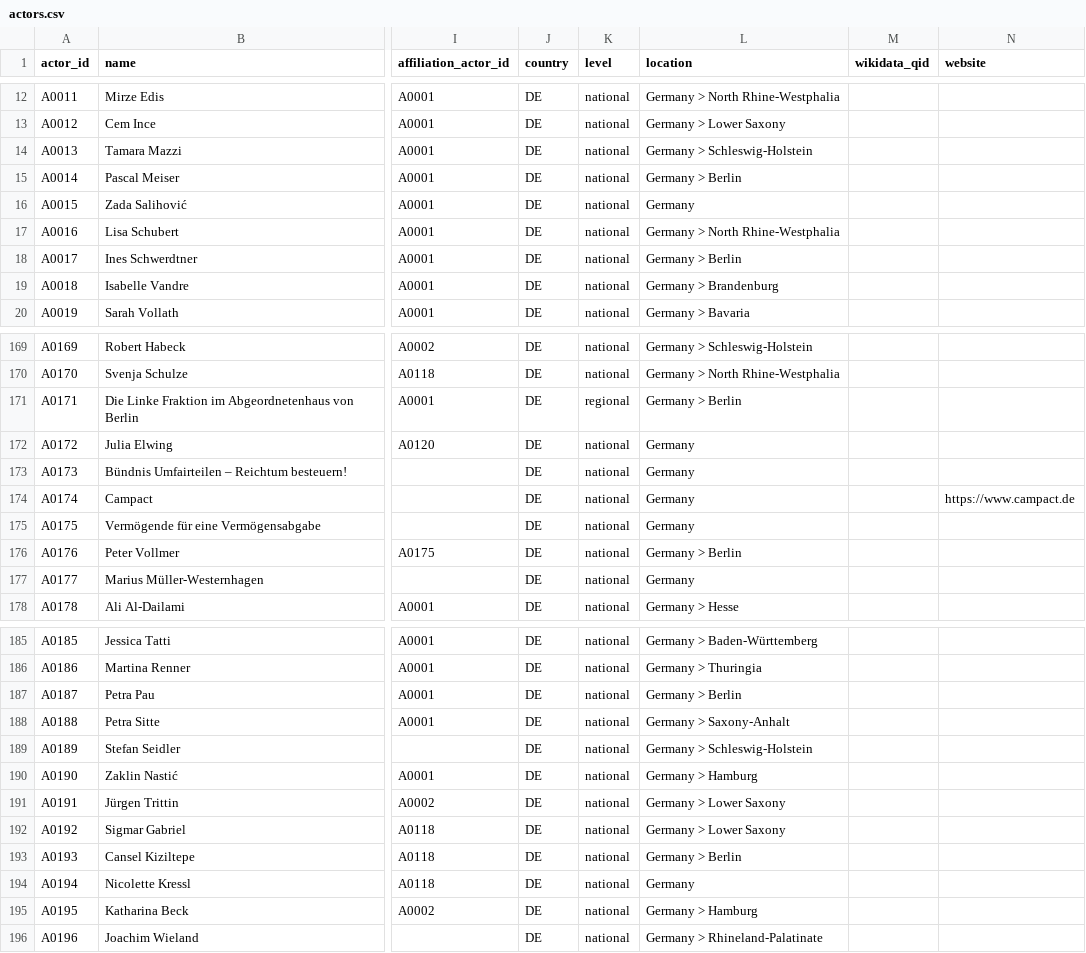
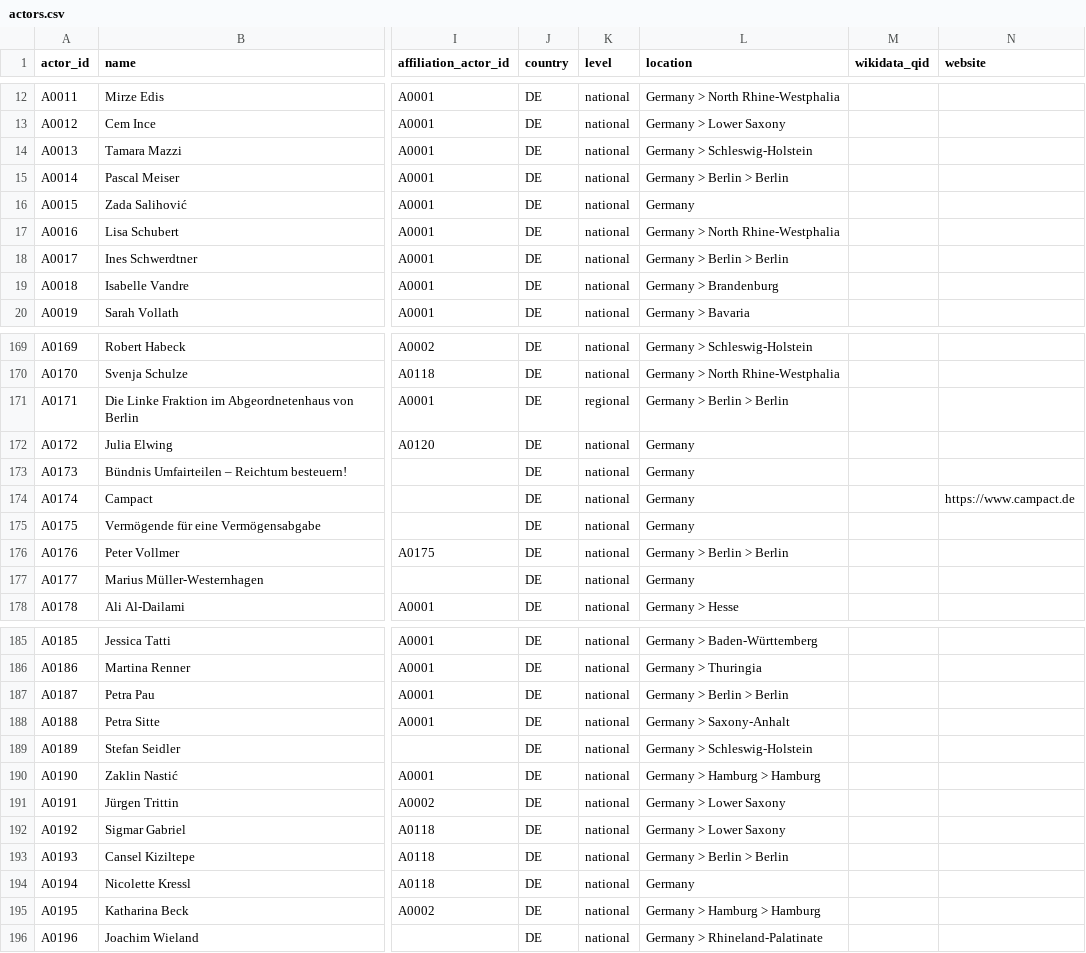
Before and after one commit to Egalitaristen/wealth-tax-database, a CSV file: data/de/actors.csv, drawn as a sheet; only a part is shown, gaps mark what is left out; the diff covers the shown part only; the diff names each change by its address in the sheet, - before the commit and + after, or states it on an @@ line.

```diff
--- a/data/de/actors.csv
+++ b/data/de/actors.csv
-L15 (location): Germany > Berlin
+L15 (location): Germany > Berlin > Berlin
-L18 (location): Germany > Berlin
+L18 (location): Germany > Berlin > Berlin
-L171 (location): Germany > Berlin
+L171 (location): Germany > Berlin > Berlin
-L176 (location): Germany > Berlin
+L176 (location): Germany > Berlin > Berlin
-L187 (location): Germany > Berlin
+L187 (location): Germany > Berlin > Berlin
-L190 (location): Germany > Hamburg
+L190 (location): Germany > Hamburg > Hamburg
-L193 (location): Germany > Berlin
+L193 (location): Germany > Berlin > Berlin
-L195 (location): Germany > Hamburg
+L195 (location): Germany > Hamburg > Hamburg
```
Also changed, not shown: 12 edited cells elsewhere in this file, data/us/actors.csv, 14 other files.
